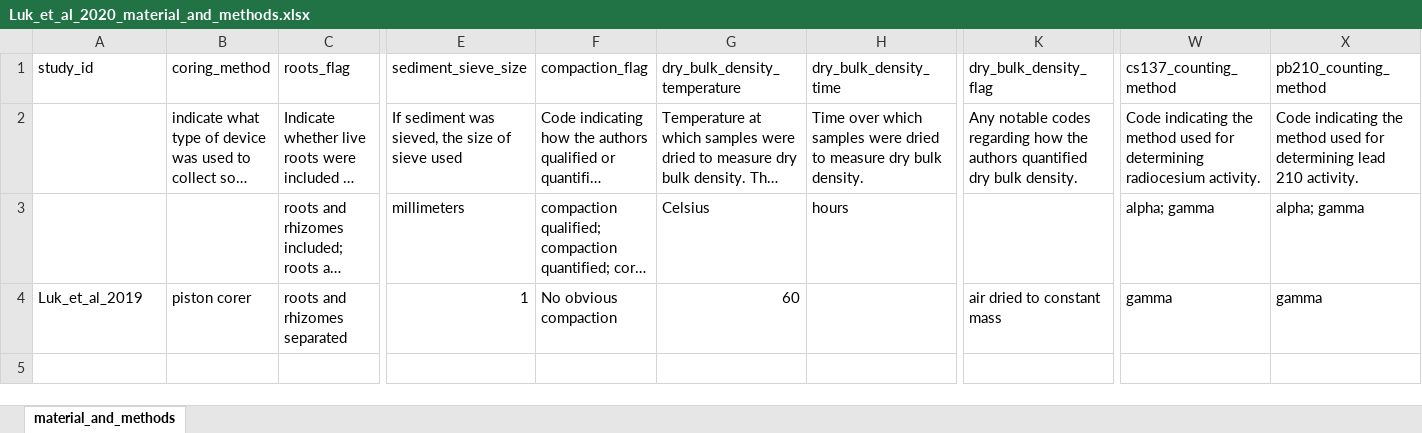
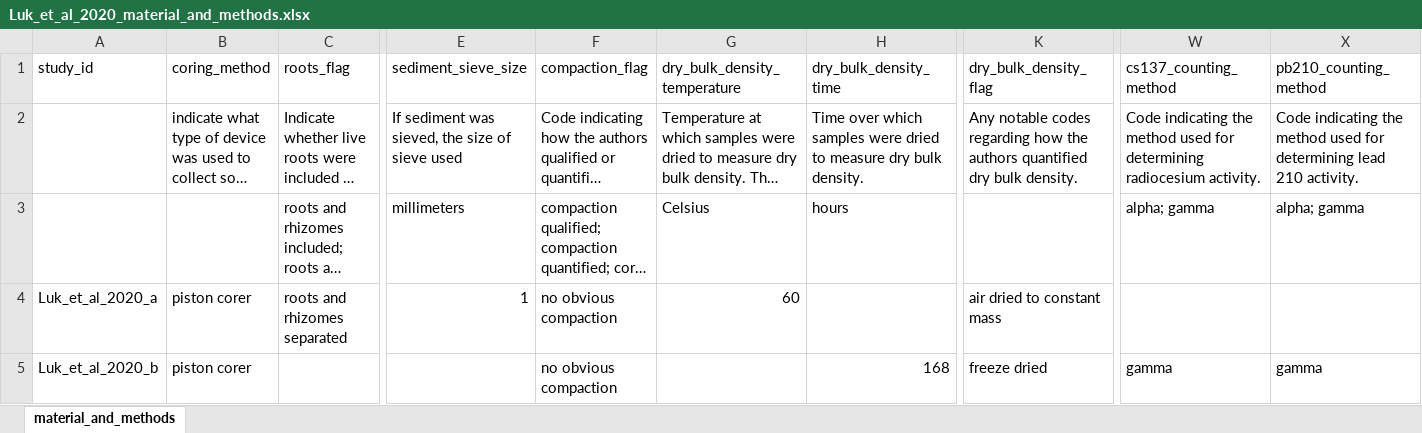
Before and after one commit to Smithsonian/CCN-Data-Library, an Excel workbook: data/primary_studies/Luk_2020/intermediate/Luk_et_al_2020_material_and_methods.xlsx, sheet material_and_methods, drawn as a sheet; only a part is shown, gaps mark what is left out; long unchanged cells end in …; values as stored, in another font and other column widths than the file's, no borders; rows hold the shown columns only; the diff names each change by its address in the sheet, - before the commit and + after, or states it on an @@ line.

```diff
--- a/data/primary_studies/Luk_2020/intermediate/Luk_et_al_2020_material_and_methods.xlsx (sheet material_and_methods)
+++ b/data/primary_studies/Luk_2020/intermediate/Luk_et_al_2020_material_and_methods.xlsx (sheet material_and_methods)
-A4 (study_id): Luk_et_al_2019
+A4 (study_id): Luk_et_al_2020_a
-F4 (compaction_flag): No obvious compaction
+F4 (compaction_flag): no obvious compaction
-W4 (cs137_counting_method): gamma
+W4 (cs137_counting_method): (empty)
-X4 (pb210_counting_method): gamma
+X4 (pb210_counting_method): (empty)
+row 5: Luk_et_al_2020_b | piston corer |  |  | no obvious compaction |  | 168 | freeze dried | gamma | gamma
```
Also changed, not shown: 6 other files.
